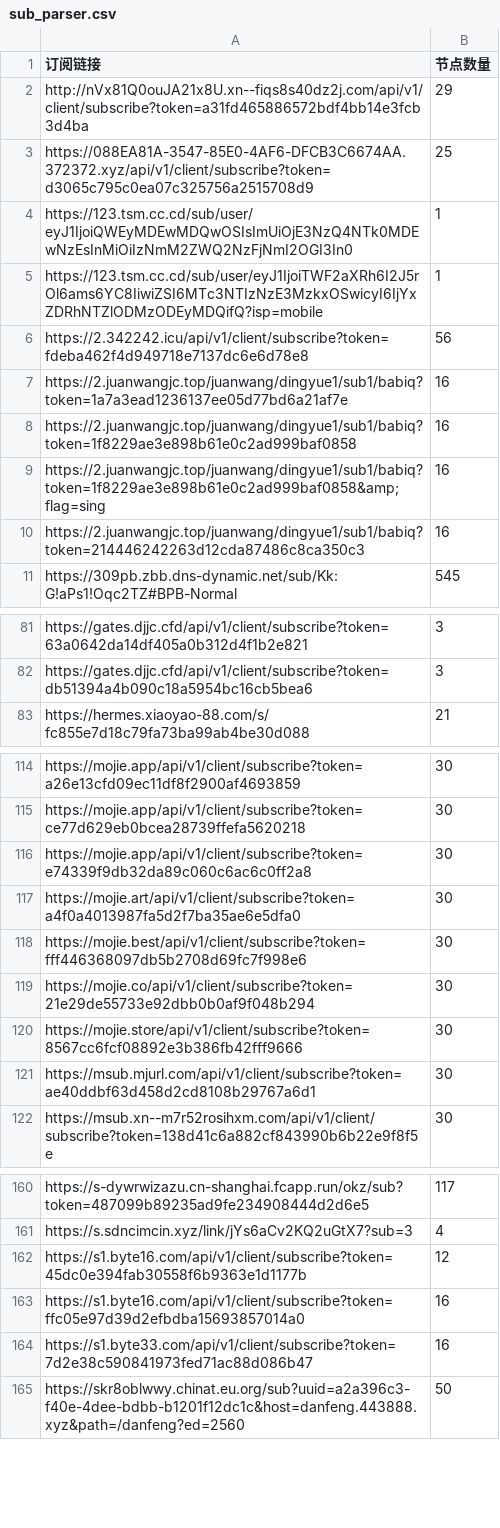
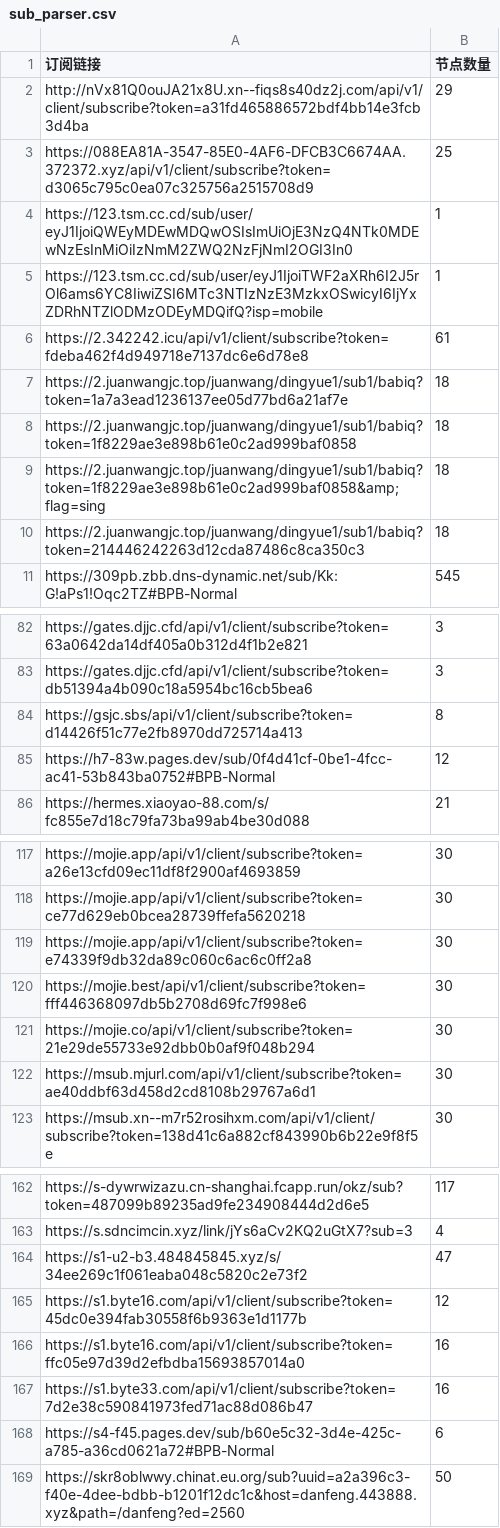
Before and after one commit to ipenwrt/crawler, a CSV file: sub_parser.csv, drawn as a sheet; only a part is shown, gaps mark what is left out; the diff covers the shown part only.

```diff
--- a/sub_parser.csv
+++ b/sub_parser.csv
@@ -5,7 +5,7 @@ https://123.tsm.cc.cd/sub/user/eyJ1IjoiQWEyMDEwMDQwOSIsImUiOjE3NzQ4NTk0MDEwNzEsI
 https://123.tsm.cc.cd/sub/user/eyJ1IjoiTWF2aXRh6I2J5rOl6ams6YC8IiwiZSI6MTc3NTIzNzE3MzkxOSwicyI6IjYxZDRhNTZlODMzODEyMDQifQ?isp=mobile,1
-https://2.342242.icu/api/v1/client/subscribe?token=fdeba462f4d949718e7137dc6e6d78e8,56
-https://2.juanwangjc.top/juanwang/dingyue1/sub1/babiq?token=1a7a3ead1236137ee05d77bd6a21af7e,16
-https://2.juanwangjc.top/juanwang/dingyue1/sub1/babiq?token=1f8229ae3e898b61e0c2ad999baf0858,16
-https://2.juanwangjc.top/juanwang/dingyue1/sub1/babiq?token=1f8229ae3e898b61e0c2ad999baf0858&amp;flag=sing,16
-https://2.juanwangjc.top/juanwang/dingyue1/sub1/babiq?token=214446242263d12cda87486c8ca350c3,16
+https://2.342242.icu/api/v1/client/subscribe?token=fdeba462f4d949718e7137dc6e6d78e8,61
+https://2.juanwangjc.top/juanwang/dingyue1/sub1/babiq?token=1a7a3ead1236137ee05d77bd6a21af7e,18
+https://2.juanwangjc.top/juanwang/dingyue1/sub1/babiq?token=1f8229ae3e898b61e0c2ad999baf0858,18
+https://2.juanwangjc.top/juanwang/dingyue1/sub1/babiq?token=1f8229ae3e898b61e0c2ad999baf0858&amp;flag=sing,18
+https://2.juanwangjc.top/juanwang/dingyue1/sub1/babiq?token=214446242263d12cda87486c8ca350c3,18
 https://309pb.zbb.dns-dynamic.net/sub/Kk:G!aPs1!Oqc2TZ#BPB-Normal,545
@@ -82,2 +83,4 @@ https://gates.djjc.cfd/api/v1/client/subscribe?token=63a0642da14df405a0b312d4f1b
 https://gates.djjc.cfd/api/v1/client/subscribe?token=db51394a4b090c18a5954bc16cb5bea6,3
+https://gsjc.sbs/api/v1/client/subscribe?token=d14426f51c77e2fb8970dd725714a413,8
+https://h7-83w.pages.dev/sub/0f4d41cf-0be1-4fcc-ac41-53b843ba0752#BPB-Normal,12
 https://hermes.xiaoyao-88.com/s/fc855e7d18c79fa73ba99ab4be30d088,21
@@ -116,6 +119,4 @@ https://mojie.app/api/v1/client/subscribe?token=ce77d629eb0bcea28739ffefa5620218
 https://mojie.app/api/v1/client/subscribe?token=e74339f9db32da89c060c6ac6c0ff2a8,30
-https://mojie.art/api/v1/client/subscribe?token=a4f0a4013987fa5d2f7ba35ae6e5dfa0,30
 https://mojie.best/api/v1/client/subscribe?token=fff446368097db5b2708d69fc7f998e6,30
 https://mojie.co/api/v1/client/subscribe?token=21e29de55733e92dbb0b0af9f048b294,30
-https://mojie.store/api/v1/client/subscribe?token=8567cc6fcf08892e3b386fb42fff9666,30
 https://msub.mjurl.com/api/v1/client/subscribe?token=ae40ddbf63d458d2cd8108b29767a6d1,30
@@ -161,2 +163,3 @@ https://s-dywrwizazu.cn-shanghai.fcapp.run/okz/sub?token=487099b89235ad9fe234908
 https://s.sdncimcin.xyz/link/jYs6aCv2KQ2uGtX7?sub=3,4
+https://s1-u2-b3.484845845.xyz/s/34ee269c1f061eaba048c5820c2e73f2,47
 https://s1.byte16.com/api/v1/client/subscribe?token=45dc0e394fab30558f6b9363e1d1177b,12
@@ -164,2 +167,3 @@ https://s1.byte16.com/api/v1/client/subscribe?token=ffc05e97d39d2efbdba156938570
 https://s1.byte33.com/api/v1/client/subscribe?token=7d2e38c590841973fed71ac88d086b47,16
+https://s4-f45.pages.dev/sub/b60e5c32-3d4e-425c-a785-a36cd0621a72#BPB-Normal,6
 https://skr8oblwwy.chinat.eu.org/sub?uuid=a2a396c3-f40e-4dee-bdbb-b1201f12dc1c&host=danfeng.443888.xyz&path=/danfeng?ed=2560,50
```
Also changed, not shown: 2 added rows and 4 edited cells elsewhere in this file, 3 other files.
